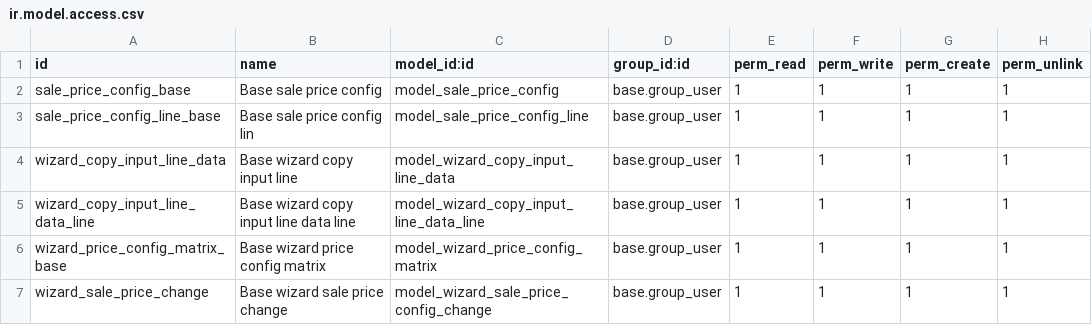
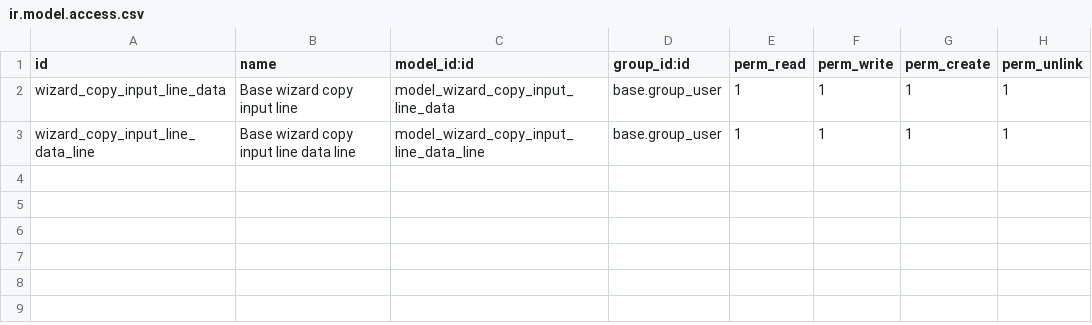
Before and after one commit to akretion/sale-workflow, a CSV file: sale_mrp_bom_configurable/security/ir.model.access.csv, drawn as a sheet.

Commit message:
[IMPL] remove sale_price_config from module

```diff
--- a/sale_mrp_bom_configurable/security/ir.model.access.csv
+++ b/sale_mrp_bom_configurable/security/ir.model.access.csv
@@ -1,7 +1,3 @@
 id,name,model_id:id,group_id:id,perm_read,perm_write,perm_create,perm_unlink
-sale_price_config_base,Base sale price config,model_sale_price_config,base.group_user,1,1,1,1
-sale_price_config_line_base,Base sale price config lin,model_sale_price_config_line,base.group_user,1,1,1,1
 wizard_copy_input_line_data,Base wizard copy input line,model_wizard_copy_input_line_data,base.group_user,1,1,1,1
 wizard_copy_input_line_data_line,Base wizard copy input line data line,model_wizard_copy_input_line_data_line,base.group_user,1,1,1,1
-wizard_price_config_matrix_base,Base wizard price config matrix,model_wizard_price_config_matrix,base.group_user,1,1,1,1
-wizard_sale_price_change,Base wizard sale price change,model_wizard_sale_price_config_change,base.group_user,1,1,1,1
```
Also changed, not shown: 17 other files.
